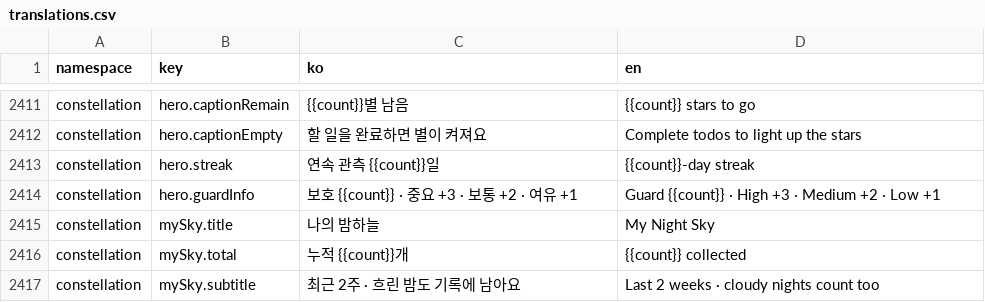
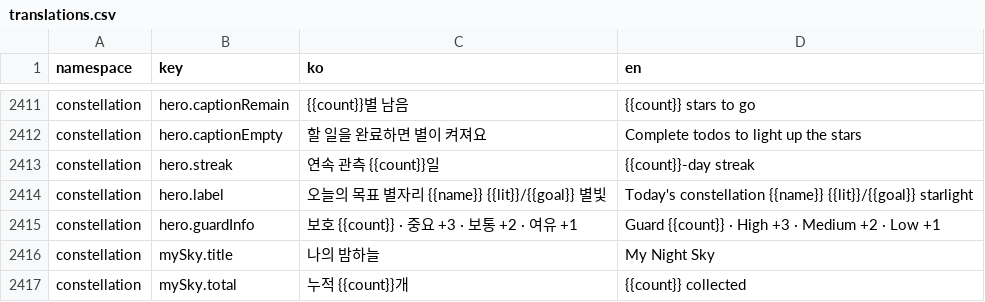
Before and after one commit to lshdainty/porest-desk-front, a CSV file: i18n/translations.csv, drawn as a sheet; only a part is shown, gaps mark what is left out; the shorter side is filled out with more unchanged rows; the diff names each change by its address in the sheet, - before the commit and + after, or states it on an @@ line.

```diff
--- a/i18n/translations.csv
+++ b/i18n/translations.csv
+row 2414: constellation | hero.label | 오늘의 목표 별자리 {{name}} {{lit}}/{{goal}} 별빛 | Today's constellation {{name}} {{lit}}/{{goal}} starlight
```
Also changed, not shown: 7 other files.
